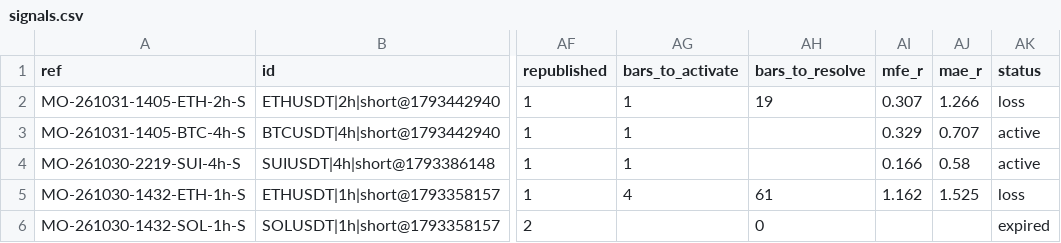
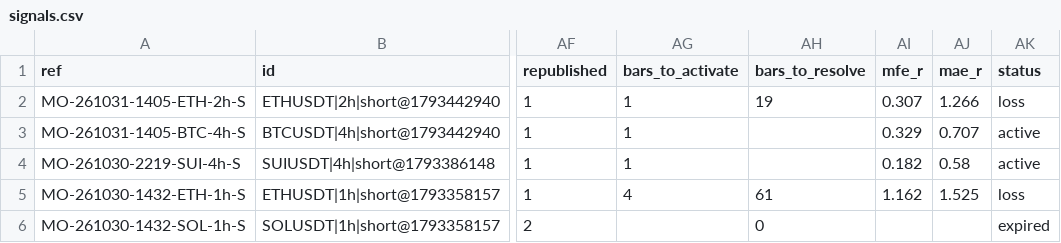
Before and after one commit to msmadanni88/market-observatory, a CSV file: brief/signals.csv, drawn as a sheet; only a part is shown, gaps mark what is left out; the diff names each change by its address in the sheet, - before the commit and + after, or states it on an @@ line.

```diff
--- a/brief/signals.csv
+++ b/brief/signals.csv
-AI4 (mfe_r): 0.166
+AI4 (mfe_r): 0.182
```
Also changed, not shown: 3 other files.
